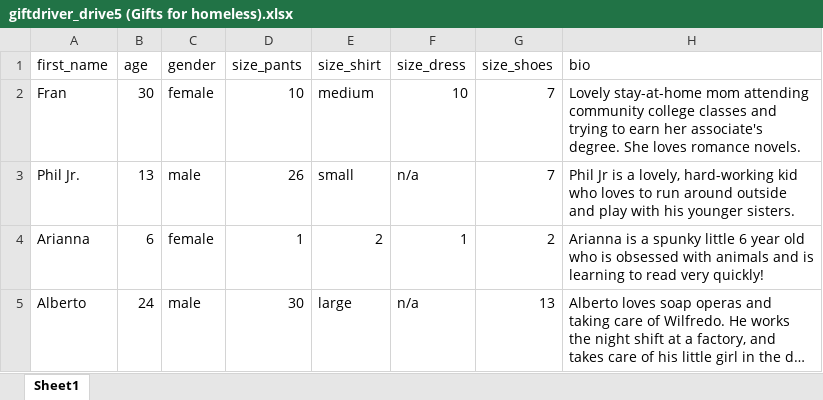
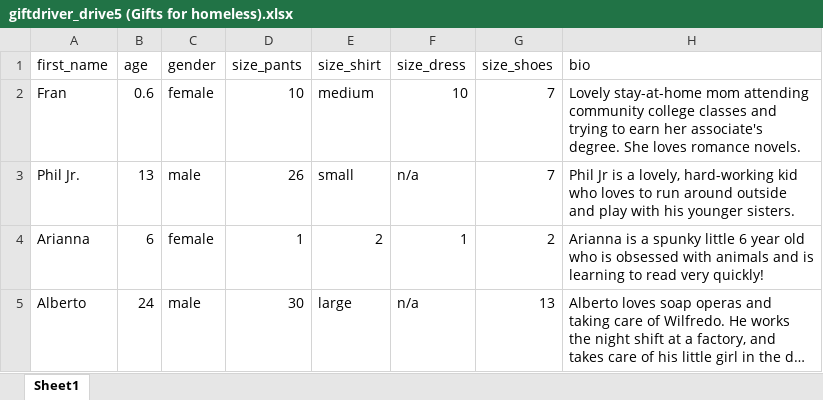
Before and after one commit to pycarlson/giftdriver, an Excel workbook: import_files/giftdriver_drive5 (Gifts for homeless).xlsx, sheet Sheet1, drawn as a sheet; only a part is shown; long unchanged cells end in …; values as stored, in another font and other column widths than the file's, no borders; the diff names each change by its address in the sheet, - before the commit and + after, or states it on an @@ line.

```diff
--- a/import_files/giftdriver_drive5 (Gifts for homeless).xlsx (sheet Sheet1)
+++ b/import_files/giftdriver_drive5 (Gifts for homeless).xlsx (sheet Sheet1)
-B2 (age): 30
+B2 (age): 0.6
```
Also changed, not shown: import_files/giftdriver_drive4 (Helping Out Neighbors).xlsx, 4 other files.
